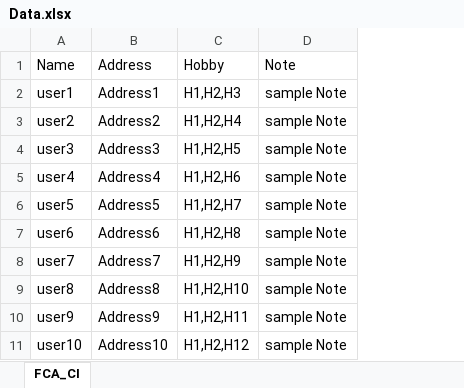
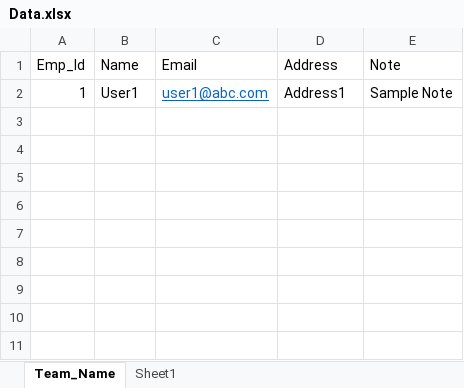
Before and after one commit to solankiravi/Python, an Excel workbook: Python Demos/1. Introduction of Python/Random_Name_Generator/helper/Data.xlsx, sheet Team_Name, drawn as a sheet; values as stored, in another font and other column widths than the file's, no borders; removed rows and columns are numbered as before the commit, all else as after; the diff names each change by its address in the sheet, - before the commit and + after, or states it on an @@ line.

```diff
--- a/Python Demos/1. Introduction of Python/Random_Name_Generator/helper/Data.xlsx (sheet Team_Name)
+++ b/Python Demos/1. Introduction of Python/Random_Name_Generator/helper/Data.xlsx (sheet Team_Name)
-sheet tab: FCA_CI
+sheet tab: Team_Name
+sheet tab: Sheet1
+column A (Emp_Id), row 2: 1
+column C (Email), row 2: user1@abc.com
-column C (Hobby), row 2: H1,H2,H3
-B2 (Name): user1
+B2 (Name): User1
-E2 (Note): sample Note
+E2 (Note): Sample Note
-row 3: user2 | Address2 | H1,H2,H4 | sample Note
-row 4: user3 | Address3 | H1,H2,H5 | sample Note
-row 5: user4 | Address4 | H1,H2,H6 | sample Note
-row 6: user5 | Address5 | H1,H2,H7 | sample Note
-row 7: user6 | Address6 | H1,H2,H8 | sample Note
-row 8: user7 | Address7 | H1,H2,H9 | sample Note
-row 9: user8 | Address8 | H1,H2,H10 | sample Note
-row 10: user9 | Address9 | H1,H2,H11 | sample Note
-row 11: user10 | Address10 | H1,H2,H12 | sample Note
```
Also changed, not shown: 5 other files.
